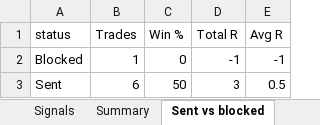
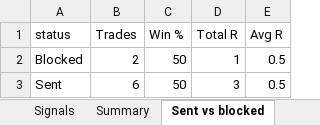
Before and after one commit to Raktechx/Raking-Trading-Dashboard, an Excel workbook: data/signal_log.xlsx, sheet Sent vs blocked, drawn as a sheet; values as stored, in another font and other column widths than the file's, no borders; the diff names each change by its address in the sheet, - before the commit and + after, or states it on an @@ line.

```diff
--- a/data/signal_log.xlsx (sheet Sent vs blocked)
+++ b/data/signal_log.xlsx (sheet Sent vs blocked)
-B2 (Trades): 1
+B2 (Trades): 2
-C2 (Win %): 0
+C2 (Win %): 50
-D2 (Total R): -1
+D2 (Total R): 1
-E2 (Avg R): -1
+E2 (Avg R): 0.5
```
Also changed, not shown: sheet Signals, 1 other file.
